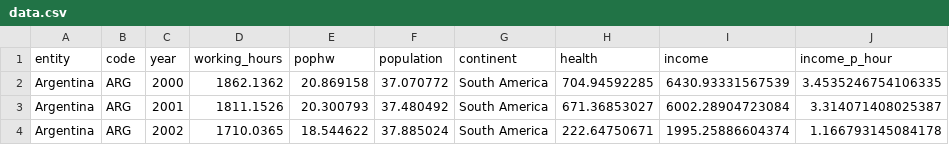
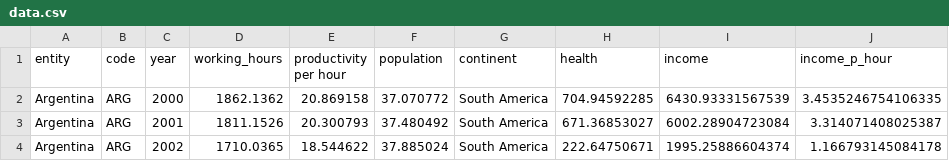
Before and after one commit to RosenbergLiu/WorkingHolidayVisualizationD3, a CSV file: cleaned_data/data.csv (was data.csv), drawn as a sheet; only a part is shown; the diff names each change by its address in the sheet, - before the commit and + after, or states it on an @@ line.

```diff
--- a/data.csv
+++ b/cleaned_data/data.csv
-E1: pophw
+E1: productivity per hour
```
Also changed, not shown: 14 other files.
